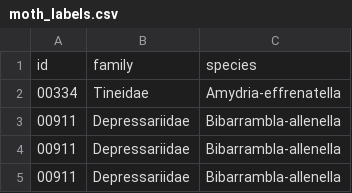
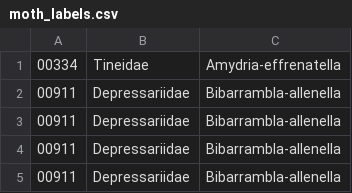
Before and after one commit to Manzi-Fabrice/Biological_Moths_ImageClassifier, a CSV file: moth_labels.csv, drawn as a sheet; only a part is shown; the shorter side is filled out with more unchanged rows; the diff names each change by its address in the sheet, - before the commit and + after, or states it on an @@ line.

Commit message:
removed first low

```diff
--- a/moth_labels.csv
+++ b/moth_labels.csv
-row 1: id | family | species
```
